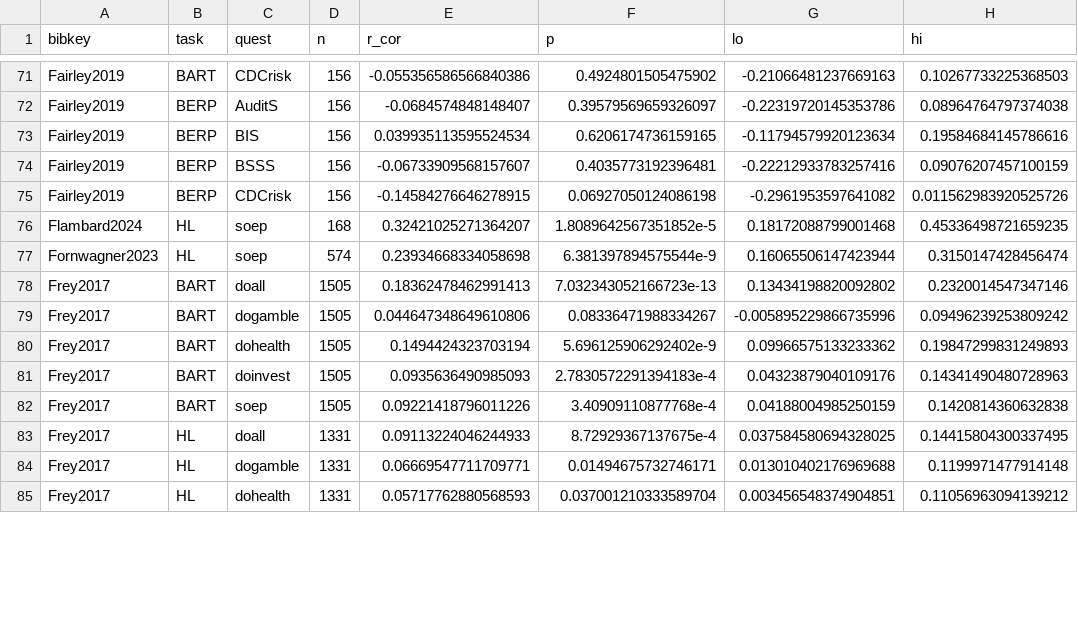
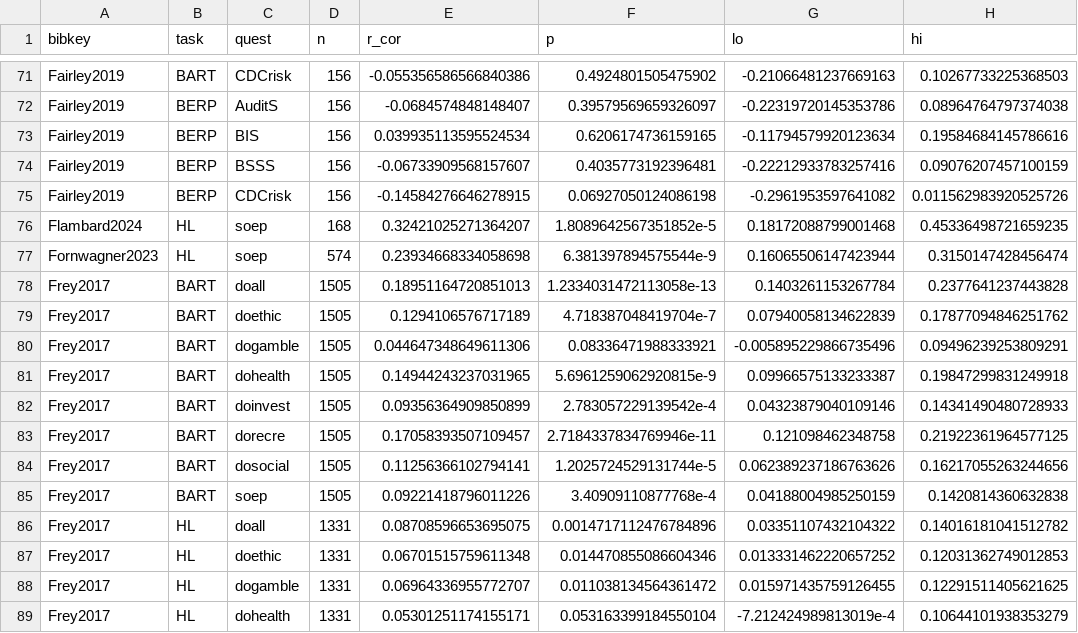
Before and after one commit to paolocrosetto/METARET, a CSV file: Data/corr_task_quest.csv, drawn as a sheet; only a part is shown, gaps mark what is left out; the diff covers the shown part only.

```diff
--- a/Data/corr_task_quest.csv
+++ b/Data/corr_task_quest.csv
@@ -77,9 +77,13 @@ Flambard2024,HL,soep,168,0.32421025271364207,1.8089642567351852e-5,0.18172088799
 Fornwagner2023,HL,soep,574,0.23934668334058698,6.381397894575544e-9,0.16065506147423944,0.3150147428456474
-Frey2017,BART,doall,1505,0.18362478462991413,7.032343052166723e-13,0.13434198820092802,0.2320014547347146
-Frey2017,BART,dogamble,1505,0.044647348649610806,0.08336471988334267,-0.005895229866735996,0.09496239253809242
-Frey2017,BART,dohealth,1505,0.1494424323703194,5.696125906292402e-9,0.09966575133233362,0.19847299831249893
-Frey2017,BART,doinvest,1505,0.0935636490985093,2.7830572291394183e-4,0.04323879040109176,0.14341490480728963
+Frey2017,BART,doall,1505,0.18951164720851013,1.2334031472113058e-13,0.1403261153267784,0.2377641237443828
+Frey2017,BART,doethic,1505,0.1294106576717189,4.718387048419704e-7,0.07940058134622839,0.17877094846251762
+Frey2017,BART,dogamble,1505,0.044647348649611306,0.08336471988333921,-0.005895229866735496,0.09496239253809291
+Frey2017,BART,dohealth,1505,0.14944243237031965,5.6961259062920815e-9,0.09966575133233387,0.19847299831249918
+Frey2017,BART,doinvest,1505,0.09356364909850899,2.783057229139542e-4,0.04323879040109146,0.14341490480728933
+Frey2017,BART,dorecre,1505,0.17058393507109457,2.7184337834769946e-11,0.121098462348758,0.21922361964577125
+Frey2017,BART,dosocial,1505,0.11256366102794141,1.2025724529131744e-5,0.062389237186763626,0.16217055263244656
 Frey2017,BART,soep,1505,0.09221418796011226,3.40909110877768e-4,0.04188004985250159,0.1420814360632838
-Frey2017,HL,doall,1331,0.09113224046244933,8.72929367137675e-4,0.037584580694328025,0.14415804300337495
-Frey2017,HL,dogamble,1331,0.06669547711709771,0.01494675732746171,0.013010402176969688,0.1199971477914148
-Frey2017,HL,dohealth,1331,0.05717762880568593,0.037001210333589704,0.003456548374904851,0.11056963094139212
+Frey2017,HL,doall,1331,0.08708596653695075,0.0014717112476784896,0.03351107432104322,0.14016181041512782
+Frey2017,HL,doethic,1331,0.06701515759611348,0.014470855086604346,0.013331462220657252,0.12031362749012853
+Frey2017,HL,dogamble,1331,0.06964336955772707,0.011038134564361472,0.015971435759126455,0.12291511405621625
+Frey2017,HL,dohealth,1331,0.05301251174155171,0.053163399184550104,-7.212424989813019e-4,0.10644101938353279
```
Also changed, not shown: 3 added rows and 8 edited cells elsewhere in this file, Data/Breunig_et_al_2021/formatted_dataset.csv, Data/Zhang_2019/formatted_dataset.csv, 12 other files.
